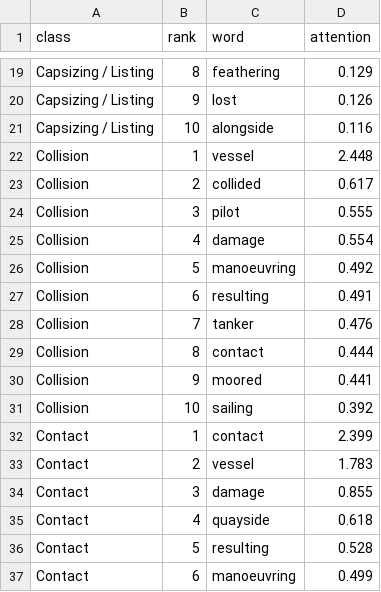
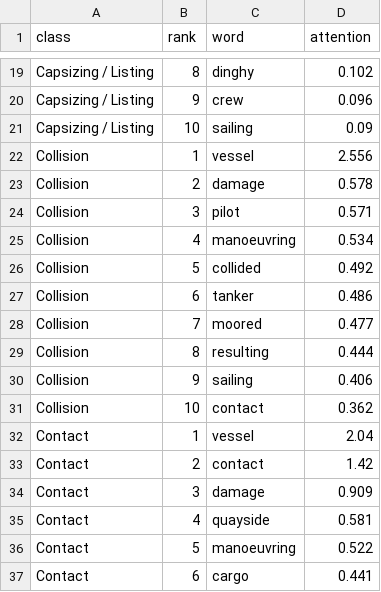
Before and after one commit to The-Dark-Lord2002/AI-Paper, a CSV file: maib-thesis/reports/attention_top_words.csv, drawn as a sheet; only a part is shown, gaps mark what is left out; the diff covers the shown part only; the diff names each change by its address in the sheet, - before the commit and + after, or states it on an @@ line.

```diff
--- a/maib-thesis/reports/attention_top_words.csv
+++ b/maib-thesis/reports/attention_top_words.csv
-C19 (word): feathering
+C19 (word): dinghy
-D19 (attention): 0.129
+D19 (attention): 0.102
-C20 (word): lost
+C20 (word): crew
-D20 (attention): 0.126
+D20 (attention): 0.096
-C21 (word): alongside
+C21 (word): sailing
-D21 (attention): 0.116
+D21 (attention): 0.09
-D22 (attention): 2.448
+D22 (attention): 2.556
-C23 (word): collided
+C23 (word): damage
-D23 (attention): 0.617
+D23 (attention): 0.578
-D24 (attention): 0.555
+D24 (attention): 0.571
-C25 (word): damage
+C25 (word): manoeuvring
-D25 (attention): 0.554
+D25 (attention): 0.534
-C26 (word): manoeuvring
+C26 (word): collided
-C27 (word): resulting
+C27 (word): tanker
-D27 (attention): 0.491
+D27 (attention): 0.486
-C28 (word): tanker
+C28 (word): moored
-D28 (attention): 0.476
+D28 (attention): 0.477
-C29 (word): contact
+C29 (word): resulting
-C30 (word): moored
+C30 (word): sailing
-D30 (attention): 0.441
+D30 (attention): 0.406
-C31 (word): sailing
+C31 (word): contact
-D31 (attention): 0.392
+D31 (attention): 0.362
-C32 (word): contact
+C32 (word): vessel
-D32 (attention): 2.399
+D32 (attention): 2.04
-C33 (word): vessel
+C33 (word): contact
-D33 (attention): 1.783
+D33 (attention): 1.42
-D34 (attention): 0.855
+D34 (attention): 0.909
-D35 (attention): 0.618
+D35 (attention): 0.581
-C36 (word): resulting
+C36 (word): manoeuvring
-D36 (attention): 0.528
+D36 (attention): 0.522
-C37 (word): manoeuvring
+C37 (word): cargo
-D37 (attention): 0.499
+D37 (attention): 0.441
```
Also changed, not shown: 121 edited cells elsewhere in this file, 1 other file.
